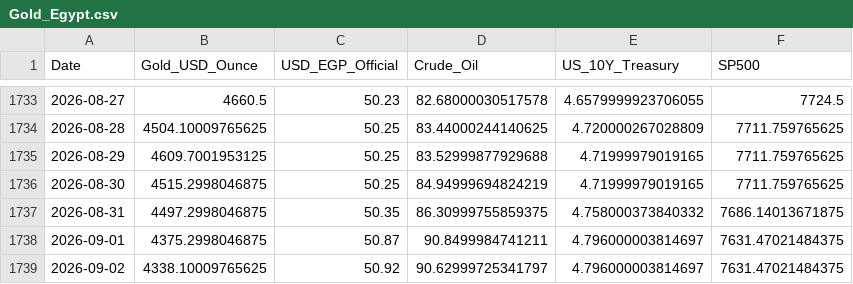
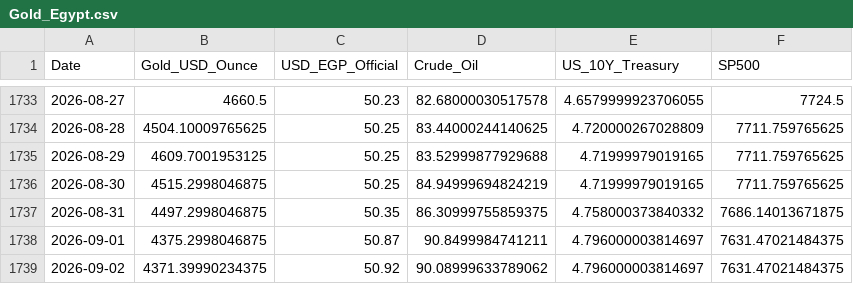
Before and after one commit to MahmoudShamoun/DEPI-Graduation-Project, a CSV file: 02_Dataset/Gold_Egypt.csv, drawn as a sheet; only a part is shown, gaps mark what is left out.

```diff
--- a/02_Dataset/Gold_Egypt.csv
+++ b/02_Dataset/Gold_Egypt.csv
@@ -1738,2 +1738,2 @@ Date,Gold_USD_Ounce,USD_EGP_Official,Crude_Oil,US_10Y_Treasury,SP500
 2026-09-01,4375.2998046875,50.87,90.8499984741211,4.796000003814697,7631.47021484375
-2026-09-02,4338.10009765625,50.92,90.62999725341797,4.796000003814697,7631.47021484375
+2026-09-02,4371.39990234375,50.92,90.08999633789062,4.796000003814697,7631.47021484375
```
Also changed, not shown: 2 other files.
